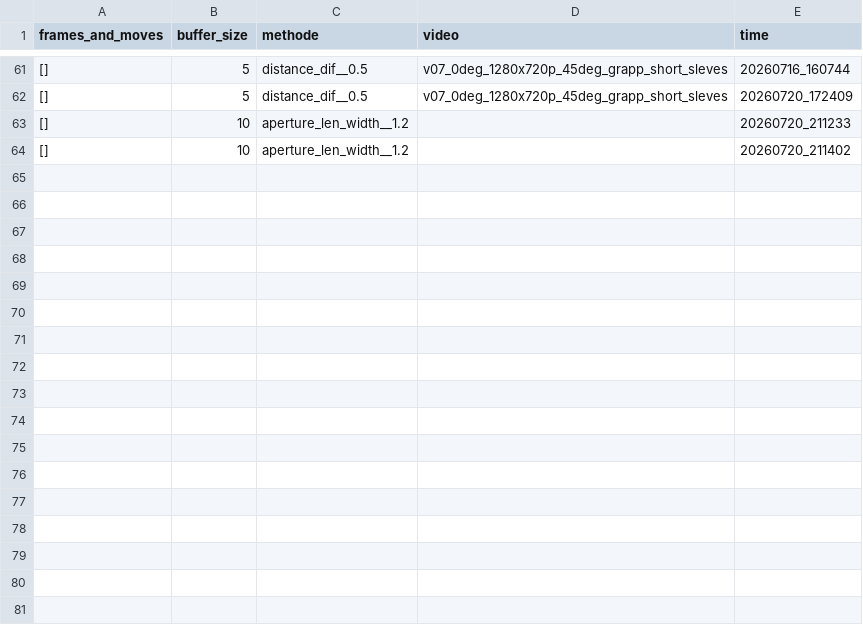
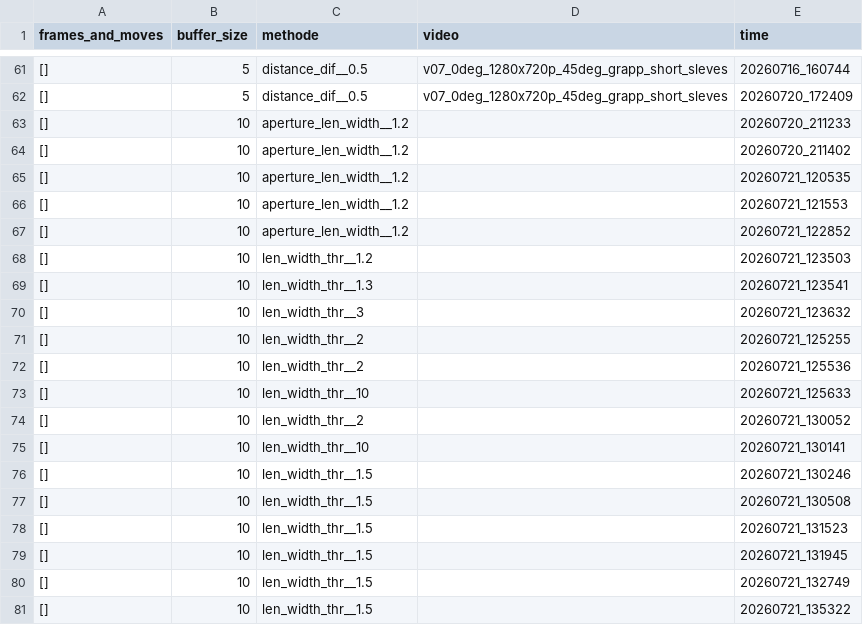
Before and after one commit to Eulelarve/Masterarbeit, a CSV file: python-code/Move_detection_hand_methode_test.csv, drawn as a sheet; only a part is shown, gaps mark what is left out; the diff names each change by its address in the sheet, - before the commit and + after, or states it on an @@ line.

```diff
--- a/python-code/Move_detection_hand_methode_test.csv
+++ b/python-code/Move_detection_hand_methode_test.csv
+row 65: [] | 10 | aperture_len_width__1.2 |  | 20260721_120535
+row 66: [] | 10 | aperture_len_width__1.2 |  | 20260721_121553
+row 67: [] | 10 | aperture_len_width__1.2 |  | 20260721_122852
+row 68: [] | 10 | len_width_thr__1.2 |  | 20260721_123503
+row 69: [] | 10 | len_width_thr__1.3 |  | 20260721_123541
+row 70: [] | 10 | len_width_thr__3 |  | 20260721_123632
+row 71: [] | 10 | len_width_thr__2 |  | 20260721_125255
+row 72: [] | 10 | len_width_thr__2 |  | 20260721_125536
+row 73: [] | 10 | len_width_thr__10 |  | 20260721_125633
+row 74: [] | 10 | len_width_thr__2 |  | 20260721_130052
+row 75: [] | 10 | len_width_thr__10 |  | 20260721_130141
+row 76: [] | 10 | len_width_thr__1.5 |  | 20260721_130246
+row 77: [] | 10 | len_width_thr__1.5 |  | 20260721_130508
+row 78: [] | 10 | len_width_thr__1.5 |  | 20260721_131523
+row 79: [] | 10 | len_width_thr__1.5 |  | 20260721_131945
+row 80: [] | 10 | len_width_thr__1.5 |  | 20260721_132749
+row 81: [] | 10 | len_width_thr__1.5 |  | 20260721_135322
```
Also changed, not shown: python-code/HAND_detektionmethod_TEST.csv, 4 other files.
